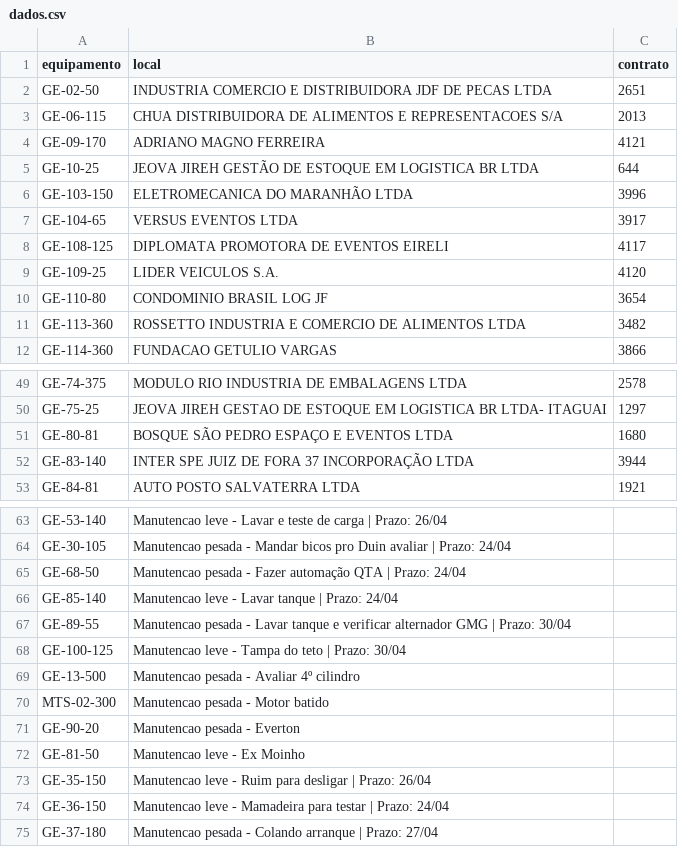
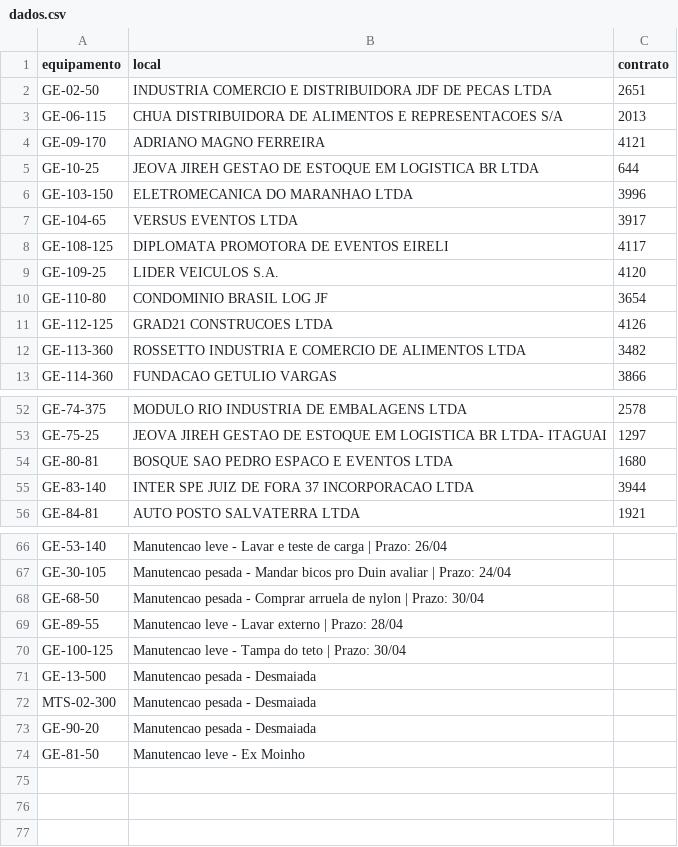
Before and after one commit to milwardarthur-prog/Controle-manuten-o, a CSV file: dados.csv, drawn as a sheet; only a part is shown, gaps mark what is left out; the diff covers the shown part only.

Commit message:
Add files via upload

```diff
--- a/dados.csv
+++ b/dados.csv
@@ -4,4 +4,4 @@ GE-06-115,CHUA DISTRIBUIDORA DE ALIMENTOS E REPRESENTACOES S/A,2013
 GE-09-170,ADRIANO MAGNO FERREIRA,4121
-GE-10-25,JEOVA JIREH GESTÃO DE ESTOQUE EM LOGISTICA BR LTDA,644
-GE-103-150,ELETROMECANICA DO MARANHÃO LTDA,3996
+GE-10-25,JEOVA JIREH GESTAO DE ESTOQUE EM LOGISTICA BR LTDA,644
+GE-103-150,ELETROMECANICA DO MARANHAO LTDA,3996
 GE-104-65,VERSUS EVENTOS LTDA,3917
@@ -10,2 +10,3 @@ GE-109-25,LIDER VEICULOS S.A.,4120
 GE-110-80,CONDOMINIO BRASIL LOG JF,3654
+GE-112-125,GRAD21 CONSTRUCOES LTDA,4126
 GE-113-360,ROSSETTO INDUSTRIA E COMERCIO DE ALIMENTOS LTDA,3482
@@ -50,4 +53,4 @@ GE-74-375,MODULO RIO INDUSTRIA DE EMBALAGENS LTDA,2578
 GE-75-25,JEOVA JIREH GESTAO DE ESTOQUE EM LOGISTICA BR LTDA- ITAGUAI,1297
-GE-80-81,BOSQUE SÃO PEDRO ESPAÇO E EVENTOS LTDA,1680
-GE-83-140,INTER SPE JUIZ DE FORA 37 INCORPORAÇÃO LTDA,3944
+GE-80-81,BOSQUE SAO PEDRO ESPACO E EVENTOS LTDA,1680
+GE-83-140,INTER SPE JUIZ DE FORA 37 INCORPORACAO LTDA,3944
 GE-84-81,AUTO POSTO SALVATERRA LTDA,1921
@@ -64,12 +67,8 @@ GE-53-140,Manutencao leve - Lavar e teste de carga | Prazo: 26/04,
 GE-30-105,Manutencao pesada - Mandar bicos pro Duin avaliar | Prazo: 24/04,
-GE-68-50,Manutencao pesada - Fazer automação QTA | Prazo: 24/04,
-GE-85-140,Manutencao leve - Lavar tanque | Prazo: 24/04,
-GE-89-55,Manutencao pesada - Lavar tanque e verificar alternador GMG | Prazo: 30/04,
+GE-68-50,Manutencao pesada - Comprar arruela de nylon | Prazo: 30/04,
+GE-89-55,Manutencao leve - Lavar externo | Prazo: 28/04,
 GE-100-125,Manutencao leve - Tampa do teto | Prazo: 30/04,
-GE-13-500,Manutencao pesada - Avaliar 4º cilindro,
-MTS-02-300,Manutencao pesada - Motor batido,
-GE-90-20,Manutencao pesada - Everton,
+GE-13-500,Manutencao pesada - Desmaiada,
+MTS-02-300,Manutencao pesada - Desmaiada,
+GE-90-20,Manutencao pesada - Desmaiada,
 GE-81-50,Manutencao leve - Ex Moinho,
-GE-35-150,Manutencao leve - Ruim para desligar | Prazo: 26/04,
-GE-36-150,Manutencao leve - Mamadeira para testar | Prazo: 24/04,
-GE-37-180,Manutencao pesada - Colando arranque | Prazo: 27/04,
```
Also changed, not shown: 1 added row and 7 edited cells elsewhere in this file.
